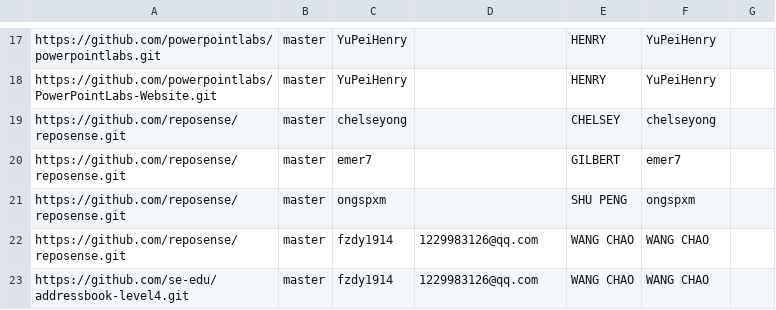
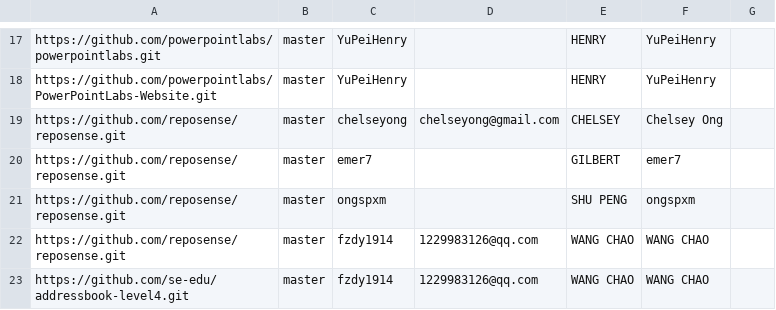
Before and after one commit to reposense/publish-RepoSense, a CSV file: configs/author-config.csv, drawn as a sheet; only a part is shown, gaps mark what is left out.

Commit message:
Update config for Chelsey

```diff
--- a/configs/author-config.csv
+++ b/configs/author-config.csv
@@ -18,3 +18,3 @@ https://github.com/powerpointlabs/powerpointlabs.git,master,YuPeiHenry,,HENRY,Yu
 https://github.com/powerpointlabs/PowerPointLabs-Website.git,master,YuPeiHenry,,HENRY,YuPeiHenry,
-https://github.com/reposense/reposense.git,master,chelseyong,,CHELSEY,chelseyong,
+https://github.com/reposense/reposense.git,master,chelseyong,chelseyong@gmail.com,CHELSEY,Chelsey Ong,
 https://github.com/reposense/reposense.git,master,emer7,,GILBERT,emer7,
```
